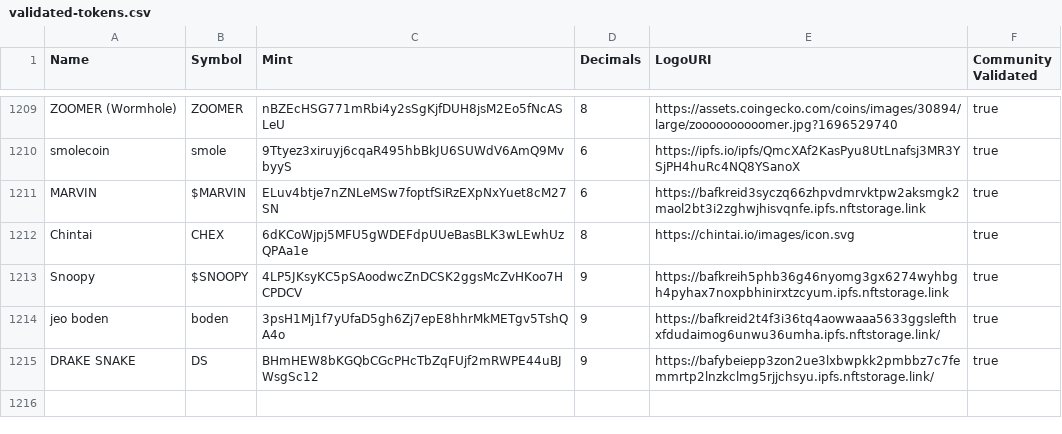
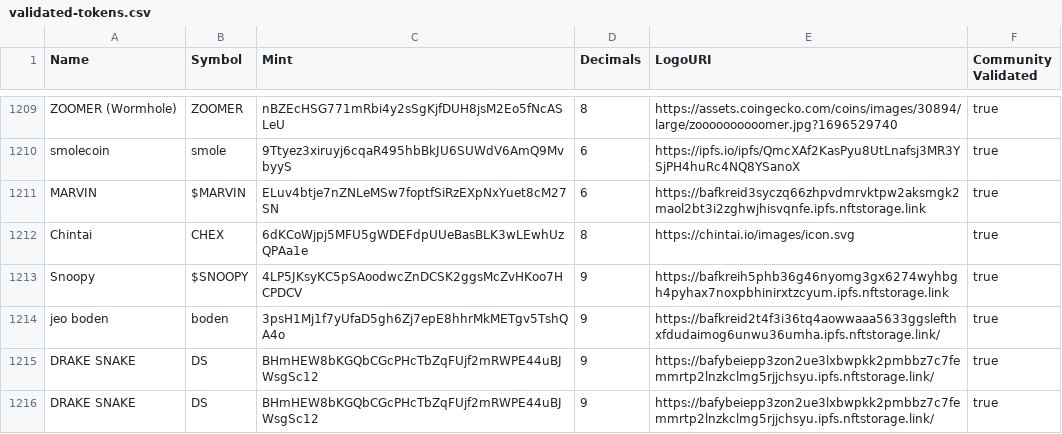
Before and after one commit to beenthat2001/token-list, a CSV file: validated-tokens.csv, drawn as a sheet; only a part is shown, gaps mark what is left out.

Commit message:
Validate DRAKE SNAKE Token.

```diff
--- a/validated-tokens.csv
+++ b/validated-tokens.csv
@@ -1215 +1215,2 @@ jeo boden,boden,3psH1Mj1f7yUfaD5gh6Zj7epE8hhrMkMETgv5TshQA4o,9,https://bafkreid2
 DRAKE SNAKE, DS,BHmHEW8bKGQbCGcPHcTbZqFUjf2mRWPE44uBJWsgSc12,9,https://bafybeiepp3zon2ue3lxbwpkk2pmbbz7c7femmrtp2lnzkclmg5rjjchsyu.ipfs.nftstorage.link/,true
+DRAKE SNAKE,DS,BHmHEW8bKGQbCGcPHcTbZqFUjf2mRWPE44uBJWsgSc12,9,https://bafybeiepp3zon2ue3lxbwpkk2pmbbz7c7femmrtp2lnzkclmg5rjjchsyu.ipfs.nftstorage.link/,true
```
